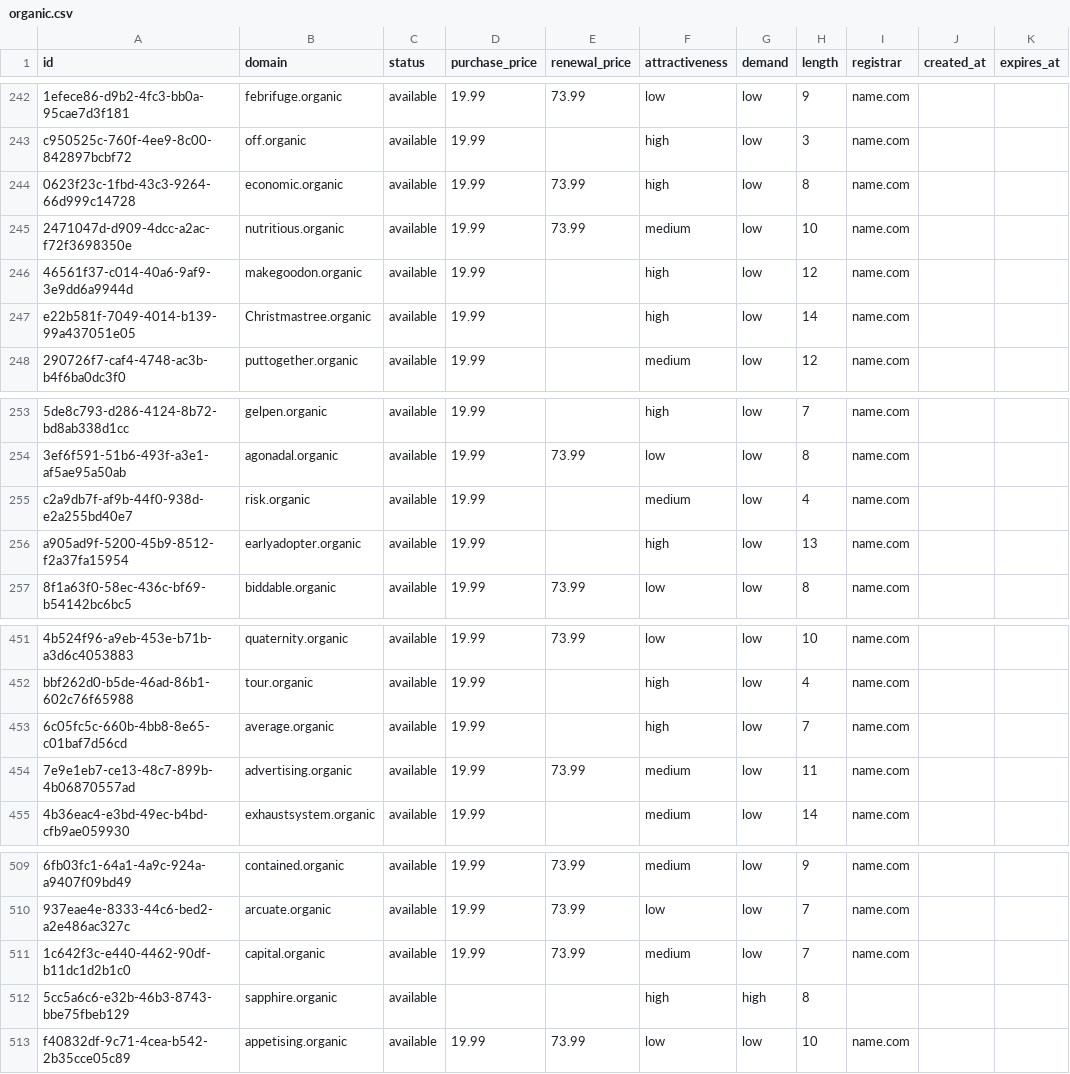
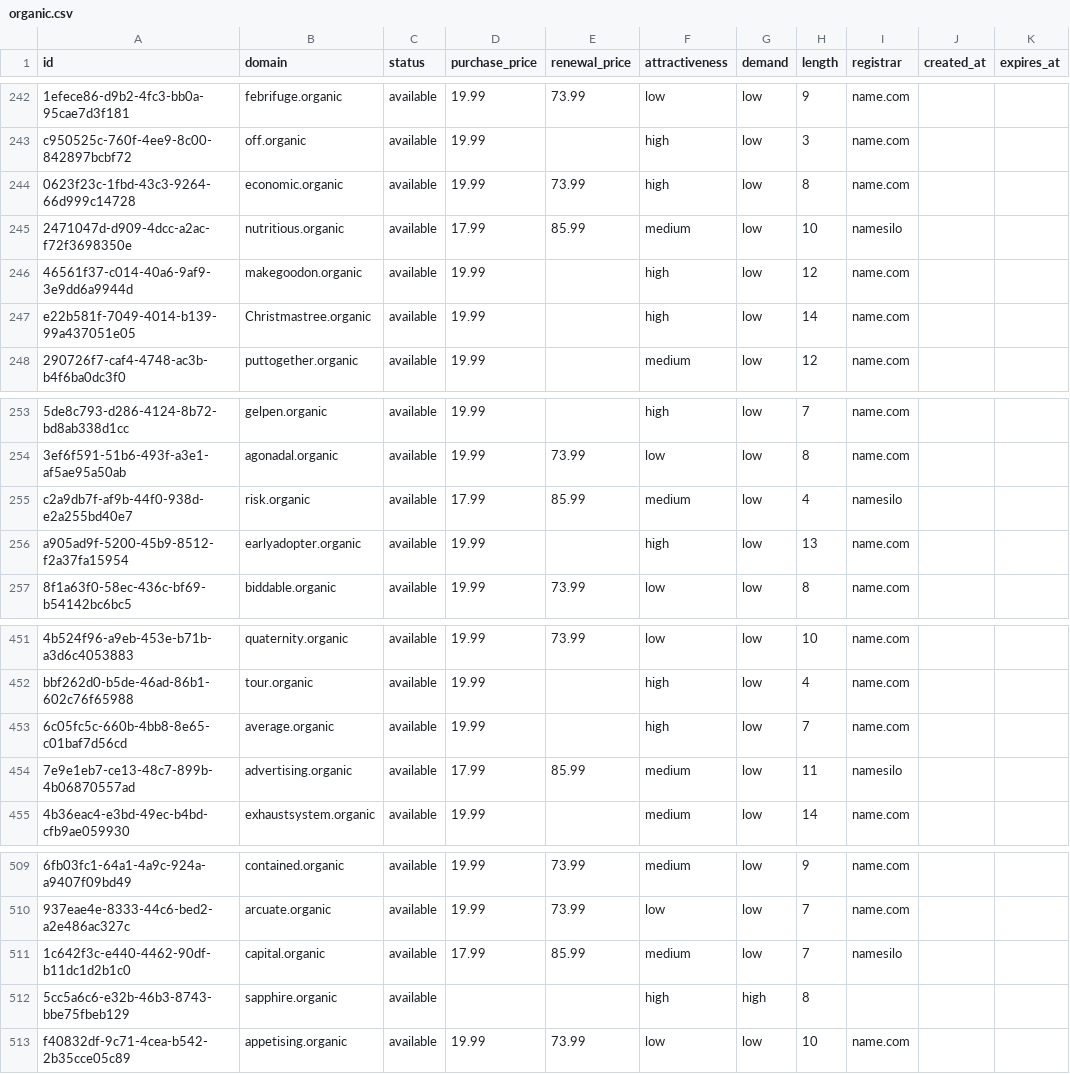
Before and after one commit to UniqueDomains/organic-oneword-domains, a CSV file: organic.csv, drawn as a sheet; only a part is shown, gaps mark what is left out; the diff covers the shown part only; the diff names each change by its address in the sheet, - before the commit and + after, or states it on an @@ line.

```diff
--- a/organic.csv
+++ b/organic.csv
-D245 (purchase_price): 19.99
+D245 (purchase_price): 17.99
-E245 (renewal_price): 73.99
+E245 (renewal_price): 85.99
-I245 (registrar): name.com
+I245 (registrar): namesilo
-D255 (purchase_price): 19.99
+D255 (purchase_price): 17.99
-E255 (renewal_price): (empty)
+E255 (renewal_price): 85.99
-I255 (registrar): name.com
+I255 (registrar): namesilo
-D454 (purchase_price): 19.99
+D454 (purchase_price): 17.99
-E454 (renewal_price): 73.99
+E454 (renewal_price): 85.99
-I454 (registrar): name.com
+I454 (registrar): namesilo
-D511 (purchase_price): 19.99
+D511 (purchase_price): 17.99
-E511 (renewal_price): 73.99
+E511 (renewal_price): 85.99
-I511 (registrar): name.com
+I511 (registrar): namesilo
```
Also changed, not shown: 41 edited cells elsewhere in this file, 4 other files.
